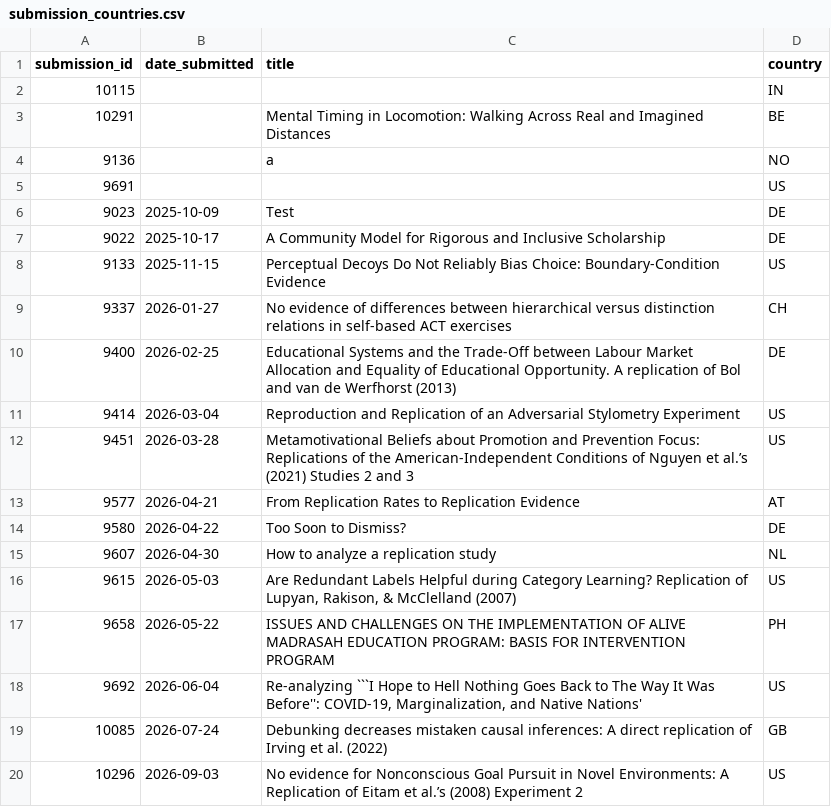
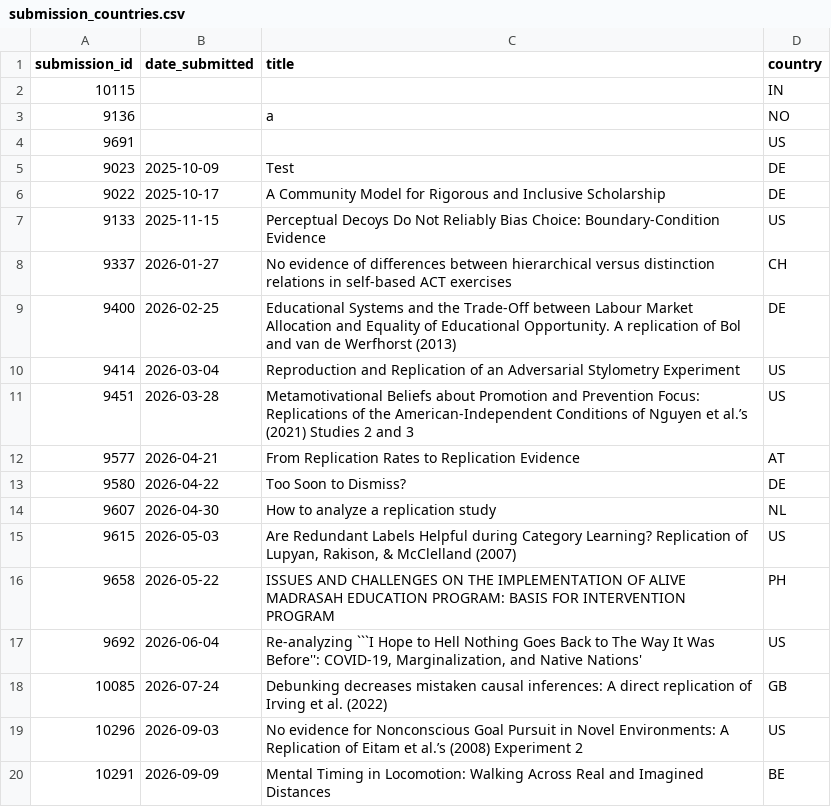
Before and after one commit to LukasRoeseler/r2d2, a CSV file: submission_countries.csv, drawn as a sheet.

```diff
--- a/submission_countries.csv
+++ b/submission_countries.csv
@@ -2,3 +2,2 @@ submission_id,date_submitted,title,country
 10115,,,IN
-10291,,Mental Timing in Locomotion: Walking Across Real and Imagined Distances,BE
 9136,,a,NO
@@ -20 +19,2 @@ submission_id,date_submitted,title,country
 10296,2026-09-03,No evidence for Nonconscious Goal Pursuit in Novel Environments: A Replication of Eitam et al.’s (2008) Experiment 2,US
+10291,2026-09-09,Mental Timing in Locomotion: Walking Across Real and Imagined Distances,BE
```
Also changed, not shown: 2 other files.
